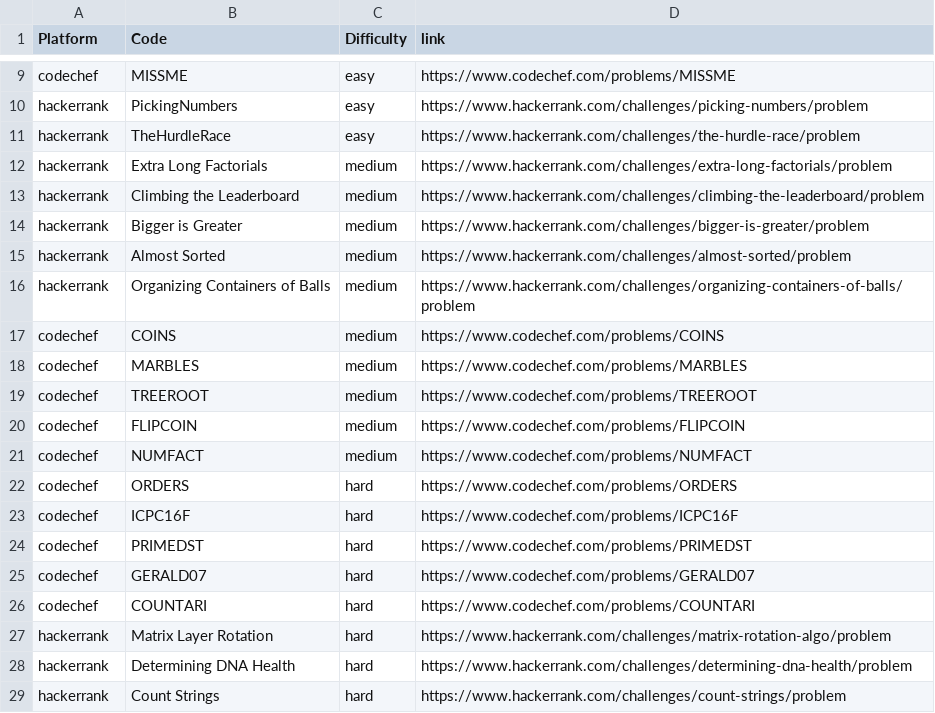
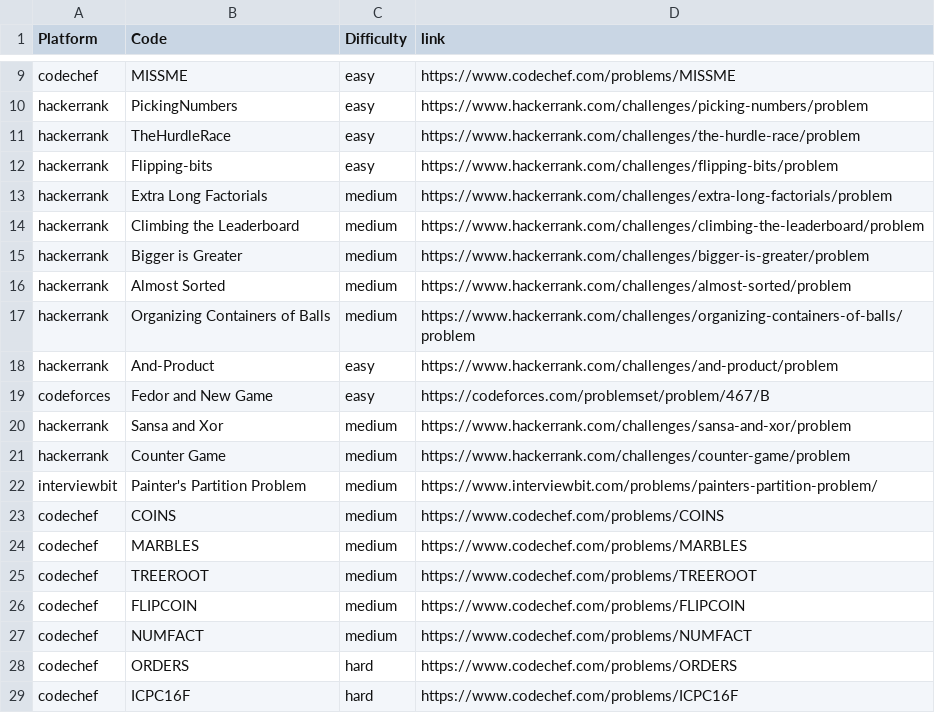
Before and after one commit to BenvinD/Problems, a CSV file: Problem.csv, drawn as a sheet; only a part is shown, gaps mark what is left out; the shorter side is filled out with more unchanged rows.

Commit message:
Added few problems

```diff
--- a/Problem.csv
+++ b/Problem.csv
@@ -11,2 +11,3 @@ hackerrank,PickingNumbers,easy,https://www.hackerrank.com/challenges/picking-num
 hackerrank,TheHurdleRace,easy,https://www.hackerrank.com/challenges/the-hurdle-race/problem
+hackerrank,Flipping-bits,easy,https://www.hackerrank.com/challenges/flipping-bits/problem
 hackerrank,Extra Long Factorials,medium,https://www.hackerrank.com/challenges/extra-long-factorials/problem
@@ -16,2 +17,7 @@ hackerrank,Almost Sorted,medium,https://www.hackerrank.com/challenges/almost-sor
 hackerrank,Organizing Containers of Balls,medium,https://www.hackerrank.com/challenges/organizing-containers-of-balls/problem
+hackerrank,And-Product,easy,https://www.hackerrank.com/challenges/and-product/problem
+codeforces,Fedor and New Game,easy,https://codeforces.com/problemset/problem/467/B
+hackerrank,Sansa and Xor,medium,https://www.hackerrank.com/challenges/sansa-and-xor/problem
+hackerrank,Counter Game,medium,https://www.hackerrank.com/challenges/counter-game/problem
+interviewbit,Painter's Partition Problem,medium,https://www.interviewbit.com/problems/painters-partition-problem/
 codechef,COINS,medium,https://www.codechef.com/problems/COINS
```
